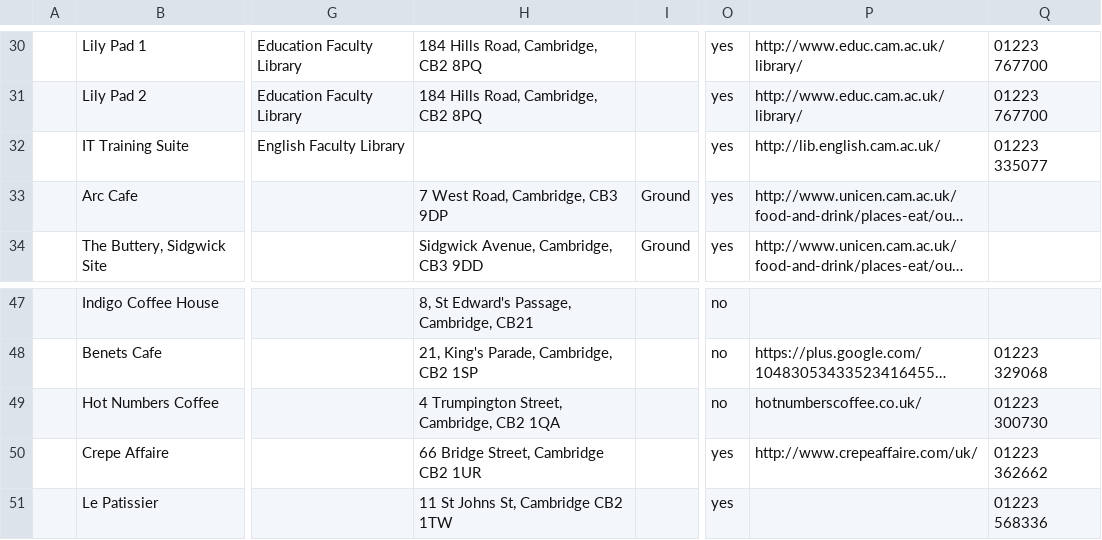
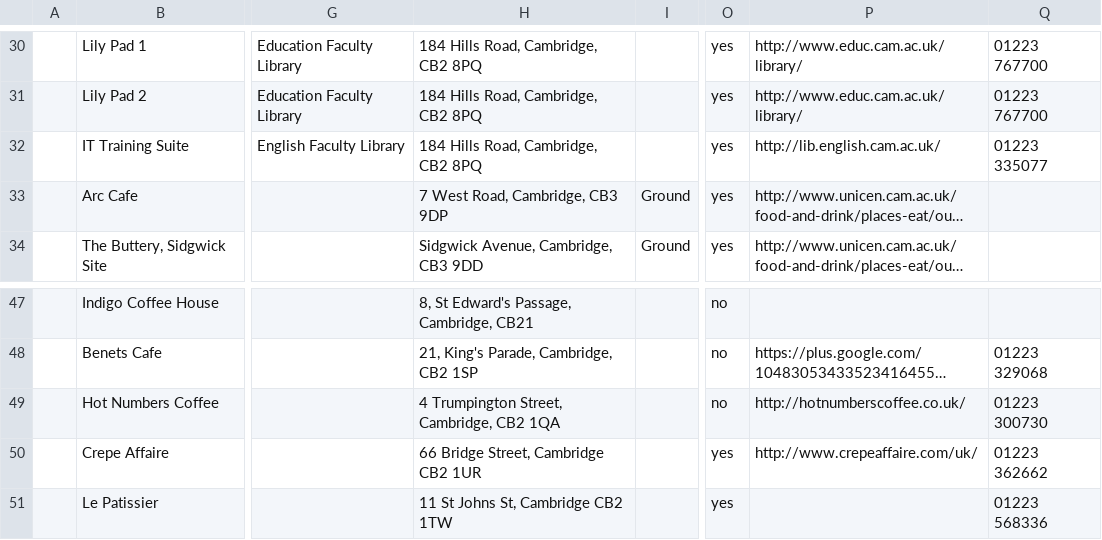
Before and after one commit to cambridge-collection/spacefinder, a CSV file: db/spacefinder.csv, drawn as a sheet; only a part is shown, gaps mark what is left out; long unchanged cells end in …; the diff names each change by its address in the sheet, - before the commit and + after, or states it on an @@ line.

Commit message:
Updated spacefinder data import

```diff
--- a/db/spacefinder.csv
+++ b/db/spacefinder.csv
-H32: (empty)
+H32: 184 Hills Road, Cambridge, CB2 8PQ
-P49: hotnumberscoffee.co.uk/
+P49: http://hotnumberscoffee.co.uk/
```
Also changed, not shown: 1 other file.
